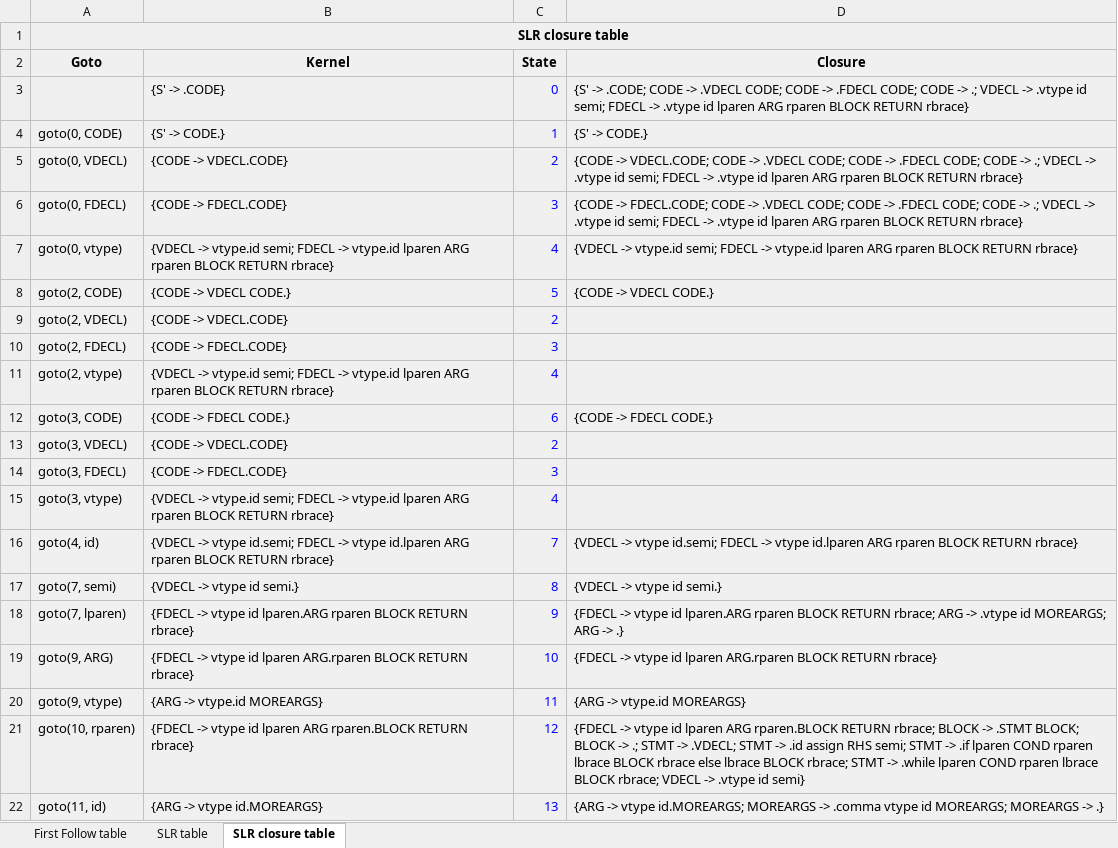
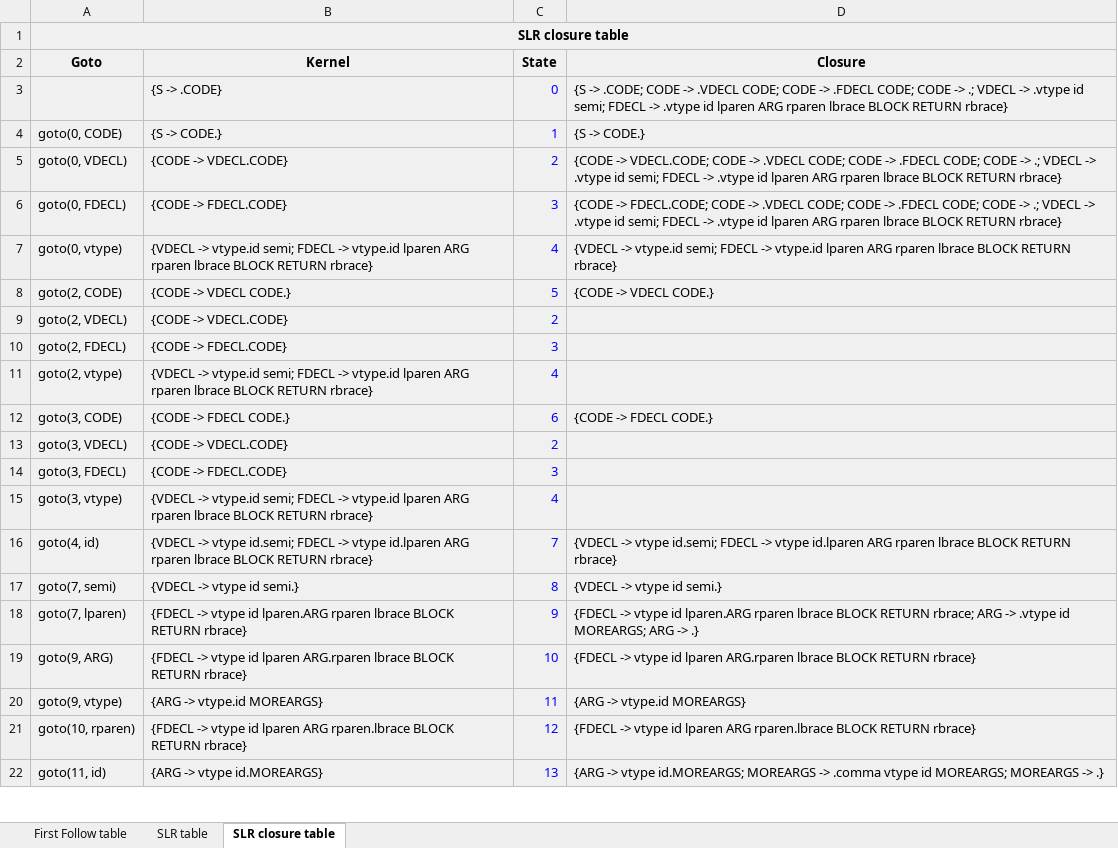
Before and after one commit to PlutoSejin/CompilerAssignment, an Excel workbook: 2nd term project/SLR table.xlsx, sheet SLR closure table, drawn as a sheet; only a part is shown; values as stored, in another font and other column widths than the file's, no borders; the diff covers the shown part only; the diff names each change by its address in the sheet, - before the commit and + after, or states it on an @@ line.

Commit message:
add SLR table

```diff
--- a/2nd term project/SLR table.xlsx (sheet SLR closure table)
+++ b/2nd term project/SLR table.xlsx (sheet SLR closure table)
-B3 (Kernel): {S' -> .CODE}
+B3 (Kernel): {S -> .CODE}
-D3 (Closure): {S' -> .CODE; CODE -> .VDECL CODE; CODE -> .FDECL CODE; CODE -> .; VDECL -> .vtype id semi; FDECL -> .vtype id lparen ARG rparen BLOCK RETURN…
+D3 (Closure): {S -> .CODE; CODE -> .VDECL CODE; CODE -> .FDECL CODE; CODE -> .; VDECL -> .vtype id semi; FDECL -> .vtype id lparen ARG rparen lbrace BLOCK RETURN…
-B4 (Kernel): {S' -> CODE.}
+B4 (Kernel): {S -> CODE.}
-D4 (Closure): {S' -> CODE.}
+D4 (Closure): {S -> CODE.}
-D5 (Closure): …ARG rparen BLOCK RETURN…
+D5 (Closure): …ARG rparen lbrace BLOCK RETURN…
-D6 (Closure): …ARG rparen BLOCK RETURN…
+D6 (Closure): …ARG rparen lbrace BLOCK RETURN…
-B7 (Kernel): …ARG rparen BLOCK RETURN…
+B7 (Kernel): …ARG rparen lbrace BLOCK RETURN…
-D7 (Closure): …ARG rparen BLOCK RETURN…
+D7 (Closure): …ARG rparen lbrace BLOCK RETURN…
-B11 (Kernel): …ARG rparen BLOCK RETURN…
+B11 (Kernel): …ARG rparen lbrace BLOCK RETURN…
-B15 (Kernel): …ARG rparen BLOCK RETURN…
+B15 (Kernel): …ARG rparen lbrace BLOCK RETURN…
-B16 (Kernel): …ARG rparen BLOCK RETURN…
+B16 (Kernel): …ARG rparen lbrace BLOCK RETURN…
-D16 (Closure): …ARG rparen BLOCK RETURN…
+D16 (Closure): …ARG rparen lbrace BLOCK RETURN…
-B18 (Kernel): …lparen.ARG rparen BLOCK RETURN…
+B18 (Kernel): …lparen.ARG rparen lbrace BLOCK RETURN…
-D18 (Closure): …lparen.ARG rparen BLOCK RETURN…
+D18 (Closure): …lparen.ARG rparen lbrace BLOCK RETURN…
-B19 (Kernel): …lparen ARG.rparen BLOCK RETURN…
+B19 (Kernel): …lparen ARG.rparen lbrace BLOCK RETURN…
-D19 (Closure): …lparen ARG.rparen BLOCK RETURN…
+D19 (Closure): …lparen ARG.rparen lbrace BLOCK RETURN…
-B21 (Kernel): …lparen ARG rparen.BLOCK RETURN rbrace}
+B21 (Kernel): …lparen ARG rparen.lbrace BLOCK RETURN rbrace}
-D21 (Closure): …lparen ARG rparen.BLOCK RETURN rbrace; BLOCK -> .STMT BLOCK; BLOCK -> .; STMT -> .VDECL; STMT -> .id assign RHS semi; STMT -> .if lparen COND rparen lbrace BLOCK rbrace else lbrace BLOCK rbrace; STMT -> .while lparen COND rparen lbrace BLOCK rbrace; VDECL -> .vtype id semi}
+D21 (Closure): …lparen ARG rparen.lbrace BLOCK RETURN rbrace}
```
Also changed, not shown: other rows of this sheet, sheet SLR table, sheet First Follow table, 2 other files.
